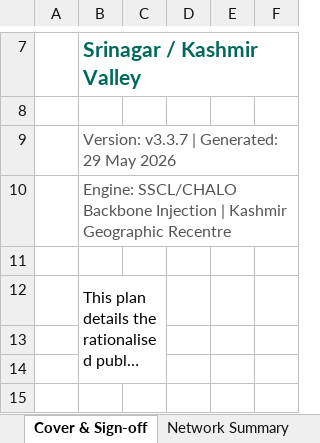
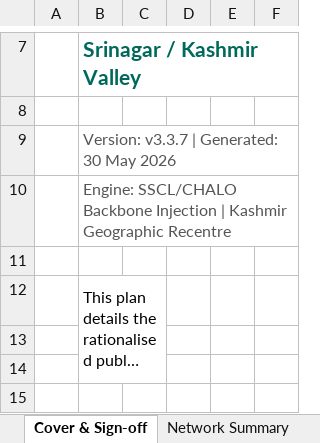
Before and after one commit to GrostesqueChip/bus-sathi-dashboard, an Excel workbook: public/route-rationalization-kashmir/Kashmir_Route_Frequency_Plan_v3.3.7_RTO.xlsx, sheet Cover & Sign-off, drawn as a sheet; only a part is shown, gaps mark what is left out; long unchanged cells end in …; values as stored, in another font and other column widths than the file's, no borders; the diff names each change by its address in the sheet, - before the commit and + after, or states it on an @@ line.

```diff
--- a/public/route-rationalization-kashmir/Kashmir_Route_Frequency_Plan_v3.3.7_RTO.xlsx (sheet Cover & Sign-off)
+++ b/public/route-rationalization-kashmir/Kashmir_Route_Frequency_Plan_v3.3.7_RTO.xlsx (sheet Cover & Sign-off)
-B9: Version: v3.3.7 | Generated: 29 May 2026
+B9: Version: v3.3.7 | Generated: 30 May 2026
```
Also changed, not shown: sheet Calibration & Sources, public/route-rationalization-kashmir/Kashmir_Route_Frequency_Plan_v3.3.7_RTO_Pretty.xlsx, public/route-rationalization-kashmir/Kashmir_Route_Frequency_Plan_v3.xlsx, 5 other files.
